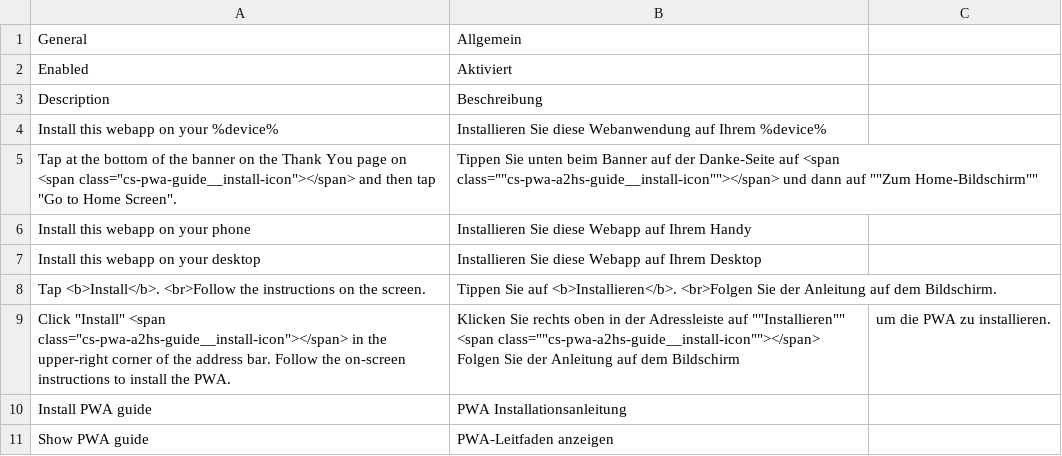
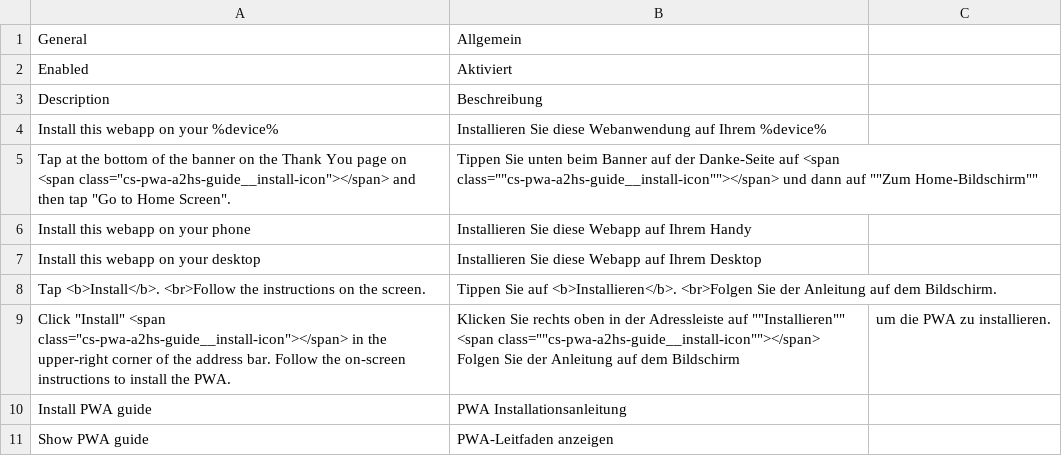
Before and after one commit to magesuite/pwa, a CSV file: i18n/de_DE.csv, drawn as a sheet.

```diff
--- a/i18n/de_DE.csv
+++ b/i18n/de_DE.csv
@@ -4,3 +4,3 @@ Description,Beschreibung
 Install this webapp on your %device%,Installieren Sie diese Webanwendung auf Ihrem %device%
-Tap at the bottom of the banner on the Thank You page on <span class="cs-pwa-guide__install-icon"></span> and then tap "Go to Home Screen".,Tippen Sie unten beim Banner auf der Danke-Seite  auf <span class=""cs-pwa-a2hs-guide__install-icon""></span> und dann auf ""Zum Home-Bildschirm""
+Tap at the bottom of the banner on the Thank You page on <span class="cs-pwa-a2hs-guide__install-icon"></span> and then tap "Go to Home Screen".,Tippen Sie unten beim Banner auf der Danke-Seite  auf <span class=""cs-pwa-a2hs-guide__install-icon""></span> und dann auf ""Zum Home-Bildschirm""
 Install this webapp on your phone,Installieren Sie diese Webapp auf Ihrem Handy
```
Also changed, not shown: 1 other file.
